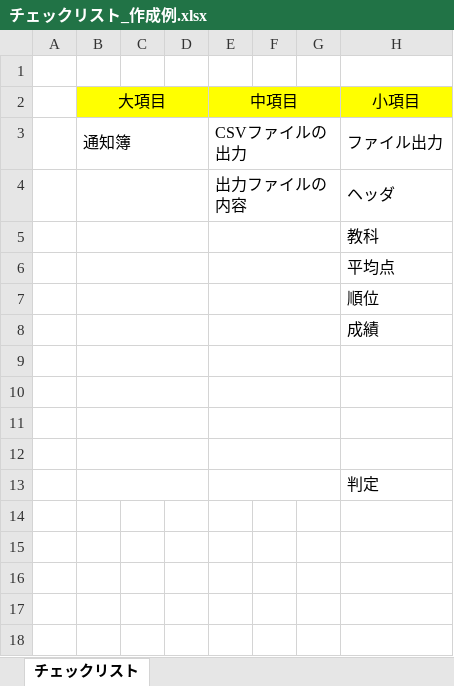
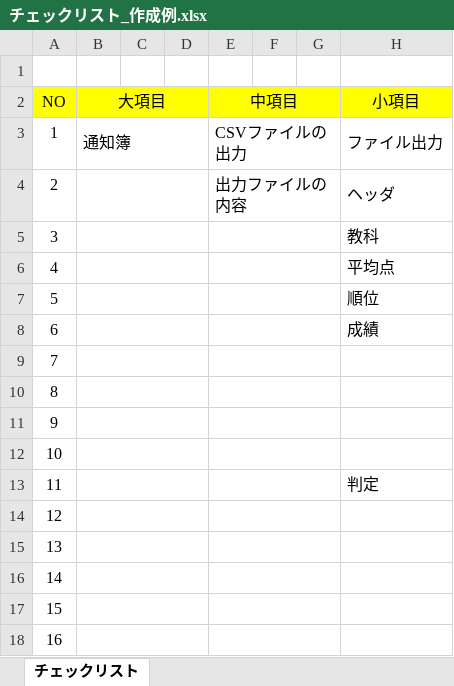
Before and after one commit to FujiiNoritsugu/Develop_Test, an Excel workbook: チェックリスト_作成例.xlsx, sheet チェックリスト, drawn as a sheet; only a part is shown; values as stored, in another font and other column widths than the file's, no borders; rows hold the shown columns only; the diff names each change by its address in the sheet, - before the commit and + after, or states it on an @@ line.

```diff
--- a/チェックリスト_作成例.xlsx (sheet チェックリスト)
+++ b/チェックリスト_作成例.xlsx (sheet チェックリスト)
-A2: (empty)
+A2: NO
-A2 fill: none
+A2 fill: #FFFF00
-A3 (NO): (empty)
+A3 (NO): 1
-A4 (NO): (empty)
+A4 (NO): 2
-A5 (NO): (empty)
+A5 (NO): 3
-A6 (NO): (empty)
+A6 (NO): 4
-A7 (NO): (empty)
+A7 (NO): 5
-A8 (NO): (empty)
+A8 (NO): 6
-A9 (NO): (empty)
+A9 (NO): 7
-A10 (NO): (empty)
+A10 (NO): 8
-A11 (NO): (empty)
+A11 (NO): 9
-A12 (NO): (empty)
+A12 (NO): 10
-A13 (NO): (empty)
+A13 (NO): 11
+row 14: 12
+row 15: 13
+row 16: 14
+row 17: 15
+row 18: 16
```
Also changed, not shown: チェックリスト_作成例２.xlsx.
